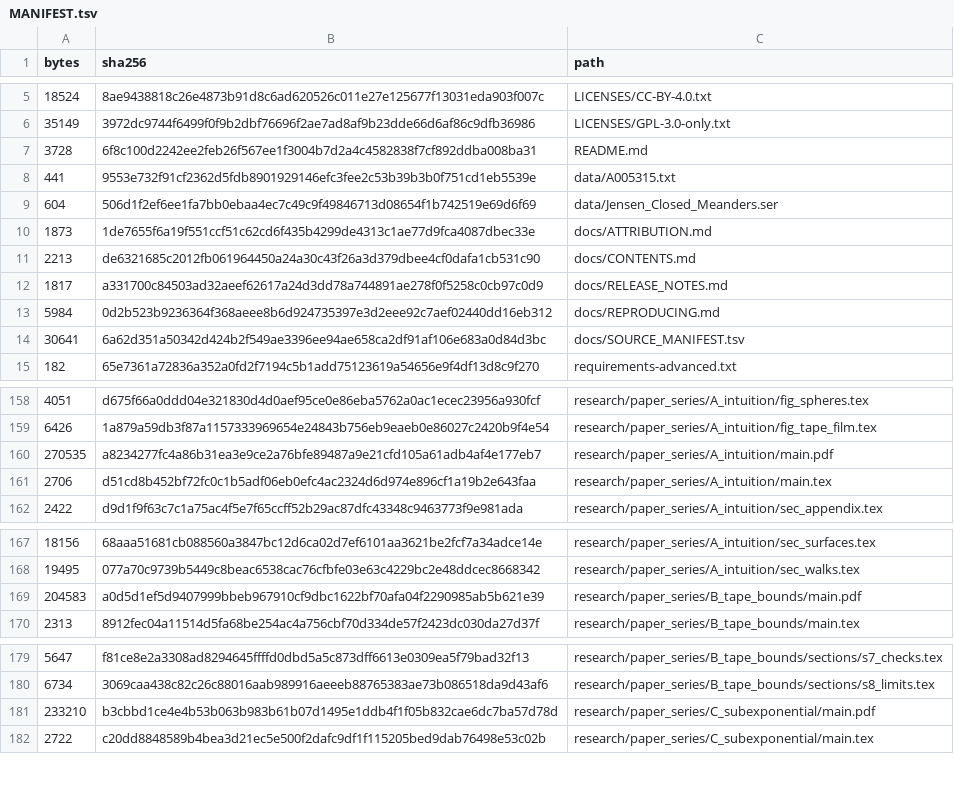
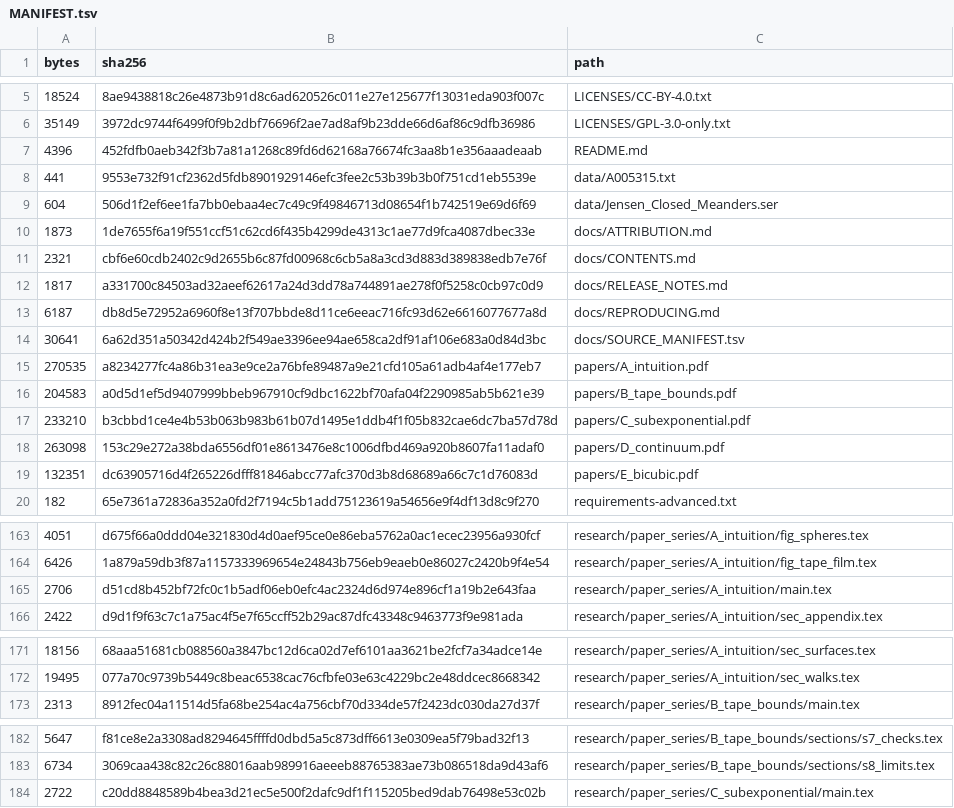
Before and after one commit to carljohanr/meandric-public, a TSV file: MANIFEST.tsv, drawn as a sheet; only a part is shown, gaps mark what is left out; removed rows and columns are numbered as before the commit, all else as after; the diff covers the shown part only; the diff names each change by its address in the sheet, - before the commit and + after, or states it on an @@ line.

Commit message:
Make paper PDFs easy to find and summarize prior growth bounds

```diff
--- a/MANIFEST.tsv
+++ b/MANIFEST.tsv
-row 7: 3728 | 6f8c100d2242ee2feb26f567ee1f3004b7d2a4c4582838f7cf892ddba008ba31 | README.md
+row 7: 4396 | 452fdfb0aeb342f3b7a81a1268c89fd6d62168a76674fc3aa8b1e356aaadeaab | README.md
-row 11: 2213 | de6321685c2012fb061964450a24a30c43f26a3d379dbee4cf0dafa1cb531c90 | docs/CONTENTS.md
+row 11: 2321 | cbf6e60cdb2402c9d2655b6c87fd00968c6cb5a8a3cd3d883d389838edb7e76f | docs/CONTENTS.md
-row 13: 5984 | 0d2b523b9236364f368aeee8b6d924735397e3d2eee92c7aef02440dd16eb312 | docs/REPRODUCING.md
+row 13: 6187 | db8d5e72952a6960f8e13f707bbde8d11ce6eeac716fc93d62e6616077677a8d | docs/REPRODUCING.md
+row 15: 270535 | a8234277fc4a86b31ea3e9ce2a76bfe89487a9e21cfd105a61adb4af4e177eb7 | papers/A_intuition.pdf
+row 16: 204583 | a0d5d1ef5d9407999bbeb967910cf9dbc1622bf70afa04f2290985ab5b621e39 | papers/B_tape_bounds.pdf
+row 17: 233210 | b3cbbd1ce4e4b53b063b983b61b07d1495e1ddb4f1f05b832cae6dc7ba57d78d | papers/C_subexponential.pdf
+row 18: 263098 | 153c29e272a38bda6556df01e8613476e8c1006dfbd469a920b8607fa11adaf0 | papers/D_continuum.pdf
+row 19: 132351 | dc63905716d4f265226dfff81846abcc77afc370d3b8d68689a66c7c1d76083d | papers/E_bicubic.pdf
-row 160: 270535 | a8234277fc4a86b31ea3e9ce2a76bfe89487a9e21cfd105a61adb4af4e177eb7 | research/paper_series/A_intuition/main.pdf
-row 169: 204583 | a0d5d1ef5d9407999bbeb967910cf9dbc1622bf70afa04f2290985ab5b621e39 | research/paper_series/B_tape_bounds/main.pdf
-row 181: 233210 | b3cbbd1ce4e4b53b063b983b61b07d1495e1ddb4f1f05b832cae6dc7ba57d78d | research/paper_series/C_subexponential/main.pdf
```
Also changed, not shown: 2 removed rows elsewhere in this file, 8 other files.
